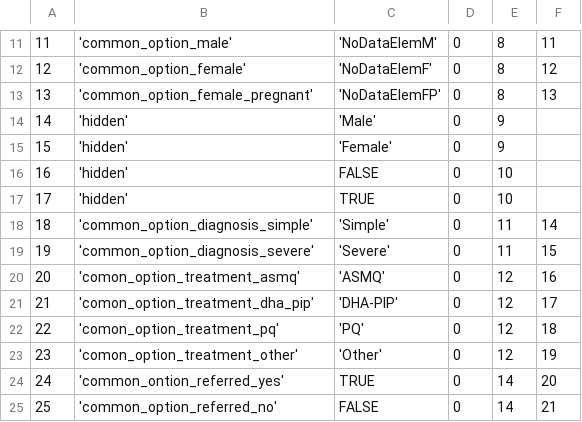
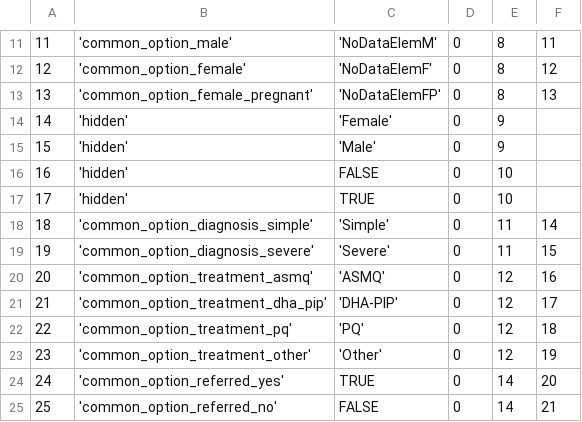
Before and after one commit to EyeSeeTea/pictureapp, a CSV file: app/src/cnm/assets/Options.csv, drawn as a sheet; only a part is shown, gaps mark what is left out.

```diff
--- a/app/src/cnm/assets/Options.csv
+++ b/app/src/cnm/assets/Options.csv
@@ -13,4 +13,4 @@
 13;'common_option_female_pregnant';'NoDataElemFP';0;8;13
-14;'hidden';'Male';0;9;
-15;'hidden';'Female';0;9;
+14;'hidden';'Female';0;9;
+15;'hidden';'Male';0;9;
 16;'hidden';FALSE;0;10;
@@ -19,7 +19,7 @@
 19;'common_option_diagnosis_severe';'Severe';0;11;15
-20;'comon_option_treatment_asmq';'ASMQ';0;12;16
-21;'comon_option_treatment_dha_pip';'DHA-PIP';0;12;17
-22;'comon_option_treatment_pq';'PQ';0;12;18
-23;'comon_option_treatment_other';'Other';0;12;19
-24;'common_ontion_referred_yes';TRUE;0;14;20
+20;'common_option_treatment_asmq';'ASMQ';0;12;16
+21;'common_option_treatment_dha_pip';'DHA-PIP';0;12;17
+22;'common_option_treatment_pq';'PQ';0;12;18
+23;'common_option_treatment_other';'Other';0;12;19
+24;'common_option_referred_yes';TRUE;0;14;20
 25;'common_option_referred_no';FALSE;0;14;21
```
Also changed, not shown: app/src/cnm/assets/QuestionOptions.csv, 5 other files.
